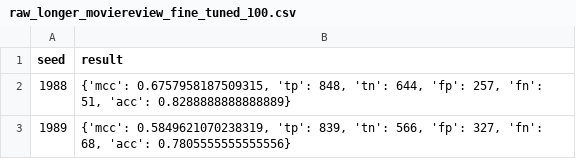
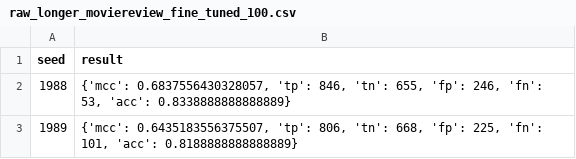
Before and after one commit to GeorgeLuImmortal/Hierarchical-BERT-Model-with-Limited-Labelled-Data, a CSV file: outputs/raw_longer_moviereview_fine_tuned_100.csv, drawn as a sheet.

```diff
--- a/outputs/raw_longer_moviereview_fine_tuned_100.csv
+++ b/outputs/raw_longer_moviereview_fine_tuned_100.csv
@@ -1,3 +1,3 @@
 seed,result
-1988,"{'mcc': 0.6757958187509315, 'tp': 848, 'tn': 644, 'fp': 257, 'fn': 51, 'acc': 0.8288888888888889}"
-1989,"{'mcc': 0.5849621070238319, 'tp': 839, 'tn': 566, 'fp': 327, 'fn': 68, 'acc': 0.7805555555555556}"
+1988,"{'mcc': 0.6837556430328057, 'tp': 846, 'tn': 655, 'fp': 246, 'fn': 53, 'acc': 0.8338888888888889}"
+1989,"{'mcc': 0.6435183556375507, 'tp': 806, 'tn': 668, 'fp': 225, 'fn': 101, 'acc': 0.8188888888888889}"
```
Also changed, not shown: outputs/fine_tuned_results/all_raw_longer_moviereview_s1988_100_fine_tuned.csv, outputs/fine_tuned_results/all_raw_longer_moviereview_s1989_100_fine_tuned.csv, 16 other files.
